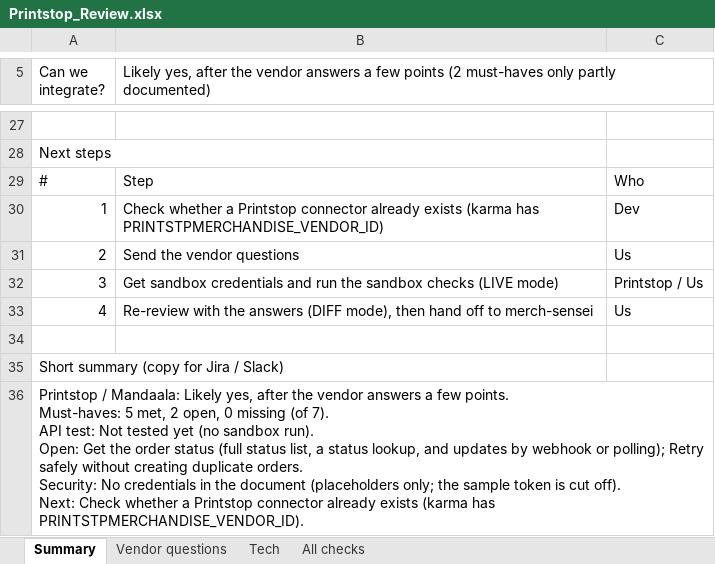
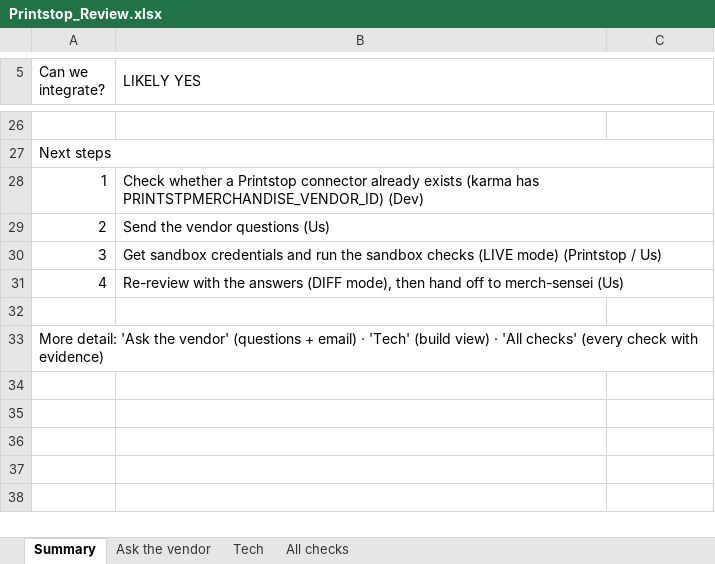
Before and after one commit to Aditya-xoxoday/merch-vendor-integration-agent, an Excel workbook: examples/printstop/Printstop_Review.xlsx, sheet Summary, drawn as a sheet; only a part is shown, gaps mark what is left out; values as stored, in another font and other column widths than the file's, no cell formats; removed rows and columns are numbered as before the commit, all else as after; ↵ is a line break in a cell; the diff covers the shown part only; the diff names each change by its address in the sheet, - before the commit and + after, or states it on an @@ line.

```diff
--- a/examples/printstop/Printstop_Review.xlsx (sheet Summary)
+++ b/examples/printstop/Printstop_Review.xlsx (sheet Summary)
-sheet tab: Vendor questions
+sheet tab: Ask the vendor
-B5: Likely yes, after the vendor answers a few points (2 must-haves only partly documented)
+B5: LIKELY YES
+A27:C27 merged
-row 29: # | Step | Who
-B28 (LIKELY YES): …has PRINTSTPMERCHANDISE_VENDOR_ID)
+B28 (LIKELY YES): …has PRINTSTPMERCHANDISE_VENDOR_ID) (Dev)
+B28:C28 merged
-C28: Dev
+C28: (empty)
-B29 (LIKELY YES): Send the vendor questions
+B29 (LIKELY YES): Send the vendor questions (Us)
+B29:C29 merged
-C29: Us
+C29: (empty)
-B30 (LIKELY YES): …(LIVE mode)
+B30 (LIKELY YES): …(LIVE mode) (Printstop / Us)
+B30:C30 merged
-C30: Printstop / Us
+C30: (empty)
-B31 (LIKELY YES): …to merch-sensei
+B31 (LIKELY YES): …to merch-sensei (Us)
+B31:C31 merged
-C31: Us
+C31: (empty)
-A33 (Can we integrate?): Short summary (copy for Jira / Slack)
+A33 (Can we integrate?): More detail: 'Ask the vendor' (questions + email) · 'Tech' (build view) · 'All checks' (every check with evidence)
+A33:C33 merged
-row 36: Printstop / Mandaala: Likely yes, after the vendor answers a few points. ↵ Must-haves: 5 met, 2 open, 0 missing (of 7). ↵ API test: Not tested yet (no sandbox run). ↵ Open: Get the order status (full status list, a status lookup, and updates by webhook or polling); Retry safely without creating duplicate orders. ↵ Security: No credentials in the document (placeholders only; the sample token is cut off). ↵ Next: Check whether a Printstop connector already exists (karma has PRINTSTPMERCHANDISE_VENDOR_ID).
```
Also changed, not shown: 7 added rows, 8 removed rows, 14 edited cells and merged cells elsewhere in this sheet, sheet All checks, sheet Ask the vendor, sheet Tech, cell formats, 5 other files.
